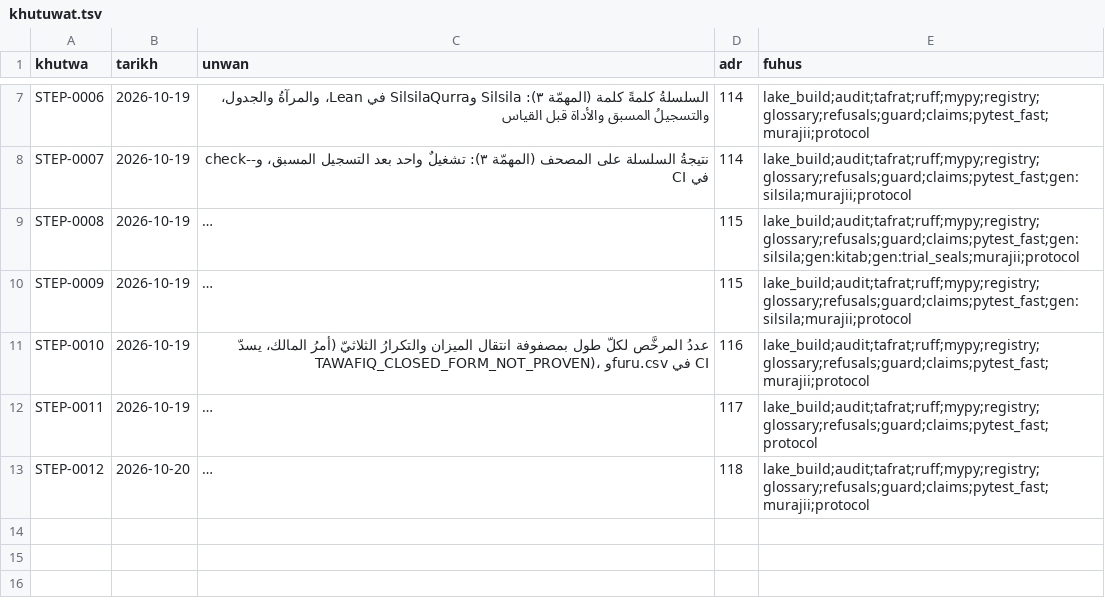
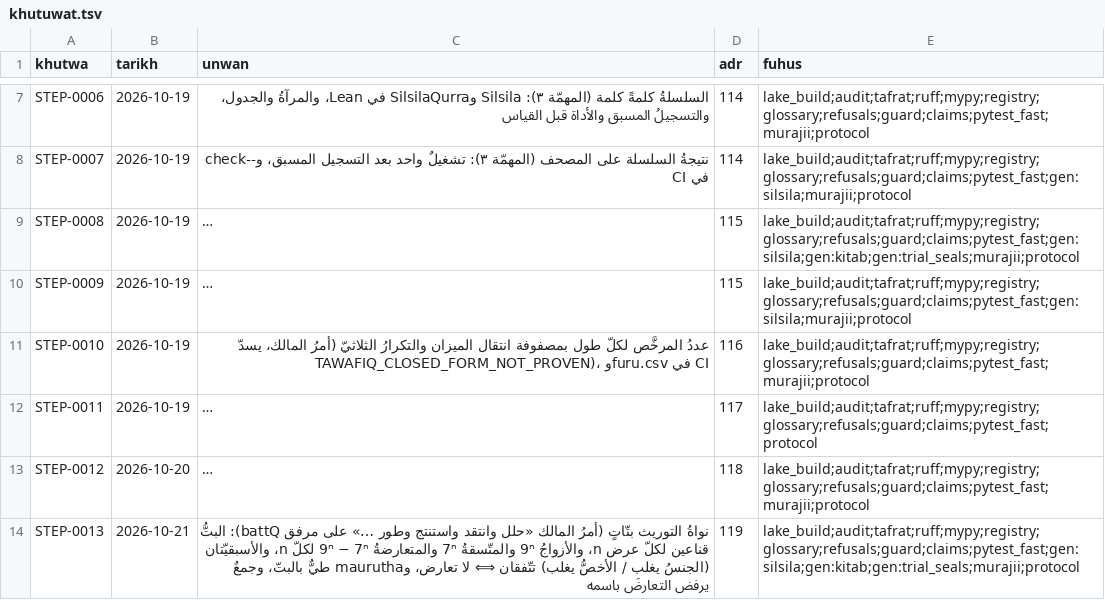
Before and after one commit to Saleh1967/Alghanem, a TSV file: docs/protocol/khutuwat.tsv, drawn as a sheet; only a part is shown, gaps mark what is left out; long unchanged cells end in …; the diff names each change by its address in the sheet, - before the commit and + after, or states it on an @@ line.

```diff
--- a/docs/protocol/khutuwat.tsv
+++ b/docs/protocol/khutuwat.tsv
+row 14: STEP-0013 | 2026-10-21 | نواةُ التوريث بتّاتٍ (أمرُ المالك «حلل وانتقد واستنتج وطور …» على مرفق battQ): البتُّ قناعين لكلّ عرض n، والأزواجُ 9ⁿ والمتّسقةُ 7ⁿ والمتعارضةُ 9ⁿ − 7ⁿ لكلّ n، والأسبقيّتان (الجنسُ يغلب / الأخصُّ يغلب) تتّفقان ⟺ لا تعارض، وmaurutha طيٌّ بالبتّ، وجمعٌ يرفض التعارضَ باسمه | 119 | lake_build;audit;tafrat;ruff;mypy;registry;glossary;refusals;guard;claims;pytest_fast;gen:silsila;gen:kitab;gen:trial_seals;murajii;protocol
```
Also changed, not shown: 11 other files.
